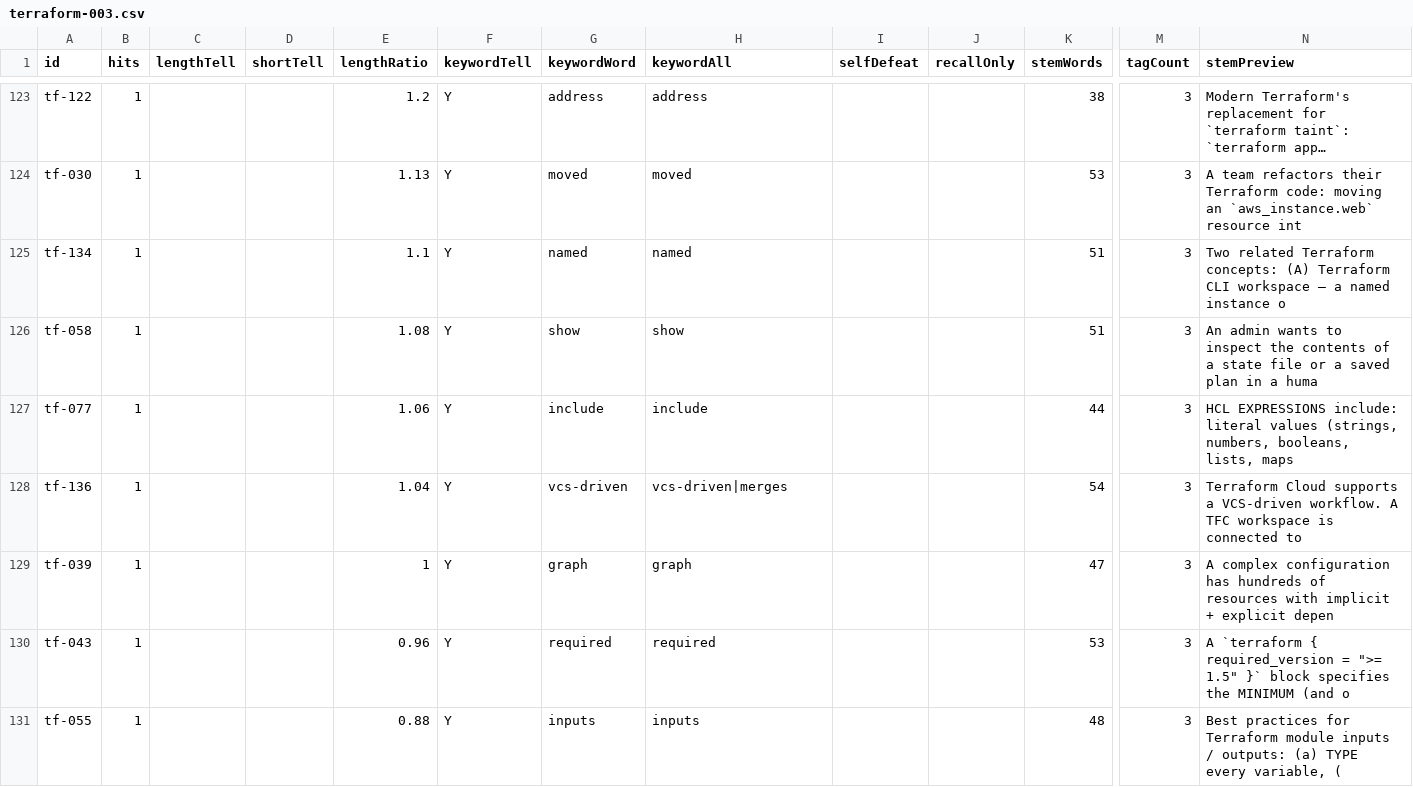
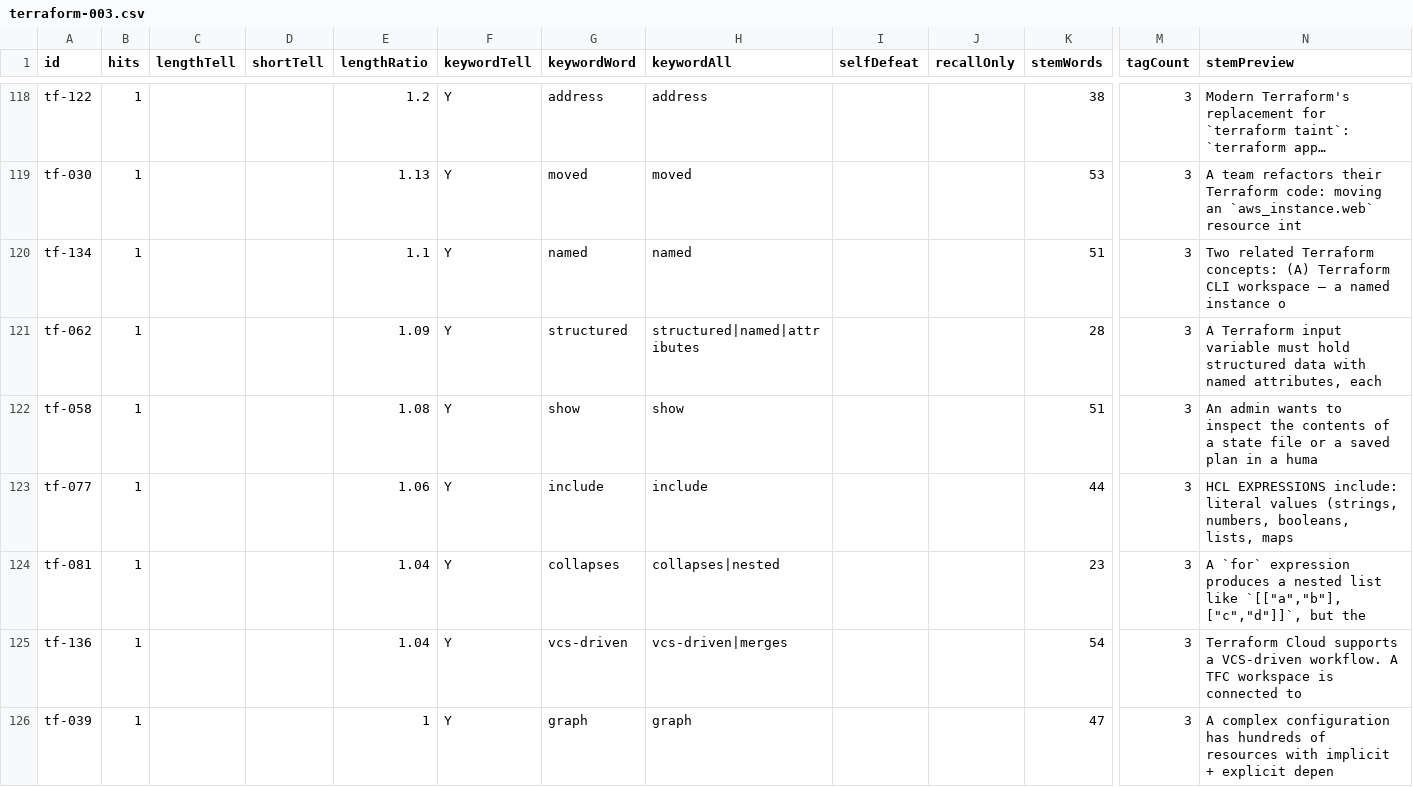
Before and after one commit to daitenkutarojurai-ai/itcertifweb, a CSV file: audits/questions/terraform-003.csv, drawn as a sheet; only a part is shown, gaps mark what is left out; the shorter side is filled out with more unchanged rows; long unchanged cells end in …; rows hold the shown columns only; the diff covers the shown part only; the diff names each change by its address in the sheet, - before the commit and + after, or states it on an @@ line.

```diff
--- a/audits/questions/terraform-003.csv
+++ b/audits/questions/terraform-003.csv
+row 121: tf-062 | 1 |  |  | 1.09 | Y | structured | structured|named|attributes |  |  | 28 | 3 | A Terraform input variable must hold structured data with named attributes, each
+row 124: tf-081 | 1 |  |  | 1.04 | Y | collapses | collapses|nested |  |  | 23 | 3 | A `for` expression produces a nested list like `[["a","b"], ["c","d"]]`, but the
```
Also changed, not shown: 3 added rows and 5 removed rows elsewhere in this file, 2 other files.
